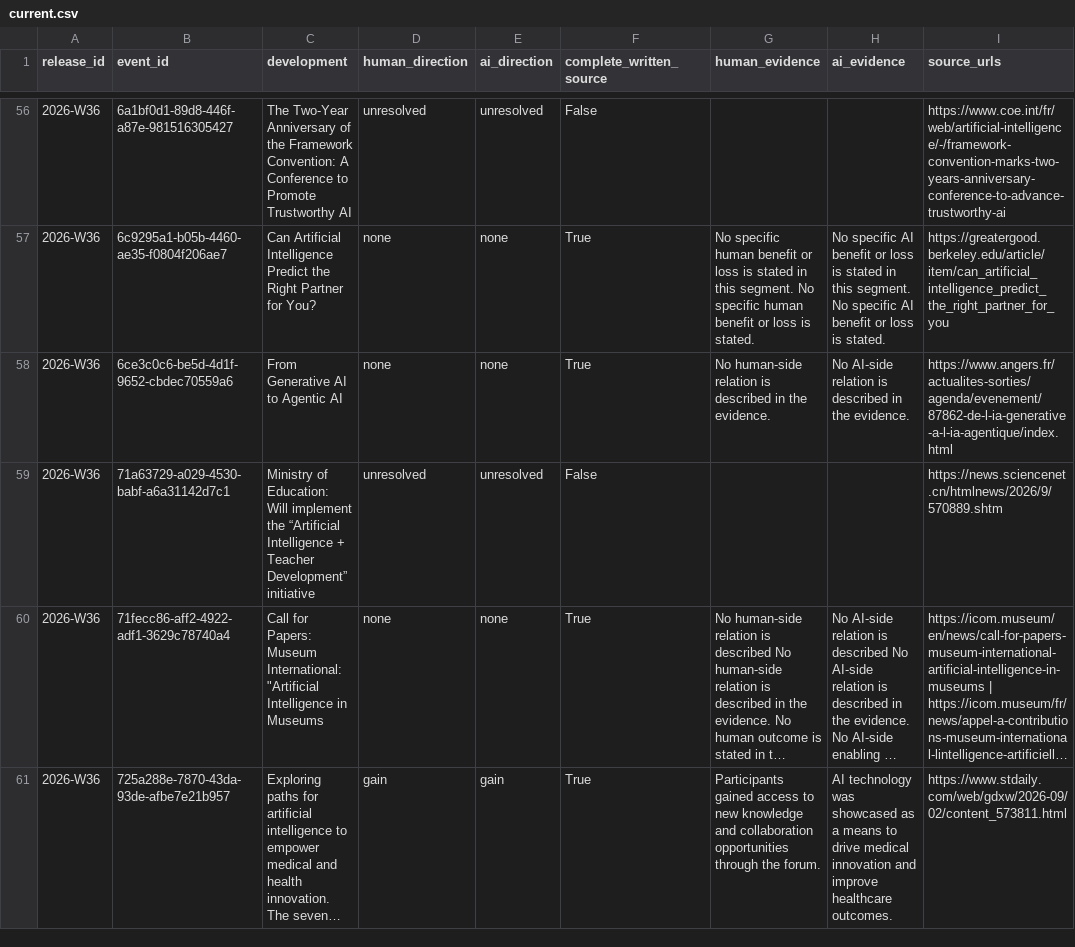
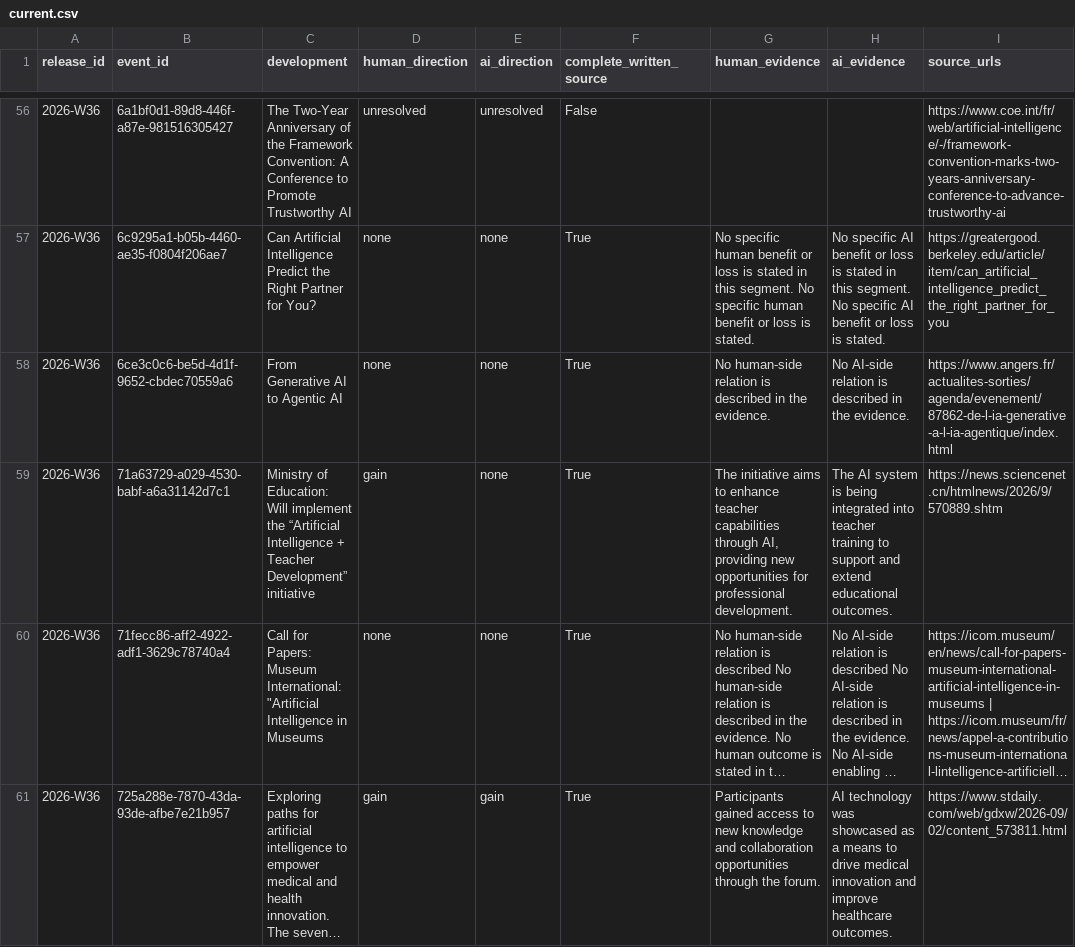
Before and after one commit to kedmahamelberg-ai/ai-empowerment-observatory, a CSV file: data/symbiosis/current.csv, drawn as a sheet; only a part is shown, gaps mark what is left out; long unchanged cells end in …; the diff covers the shown part only; the diff names each change by its address in the sheet, - before the commit and + after, or states it on an @@ line.

```diff
--- a/data/symbiosis/current.csv
+++ b/data/symbiosis/current.csv
-D59 (human_direction): unresolved
+D59 (human_direction): gain
-E59 (ai_direction): unresolved
+E59 (ai_direction): none
-F59 (complete_written_source): False
+F59 (complete_written_source): True
-G59 (human_evidence): (empty)
+G59 (human_evidence): The initiative aims to enhance teacher capabilities through AI, providing new opportunities for professional development.
-H59 (ai_evidence): (empty)
+H59 (ai_evidence): The AI system is being integrated into teacher training to support and extend educational outcomes.
```
Also changed, not shown: 39 edited cells elsewhere in this file, data/symbiosis/weekly/2026-W36.csv, 4 other files.
